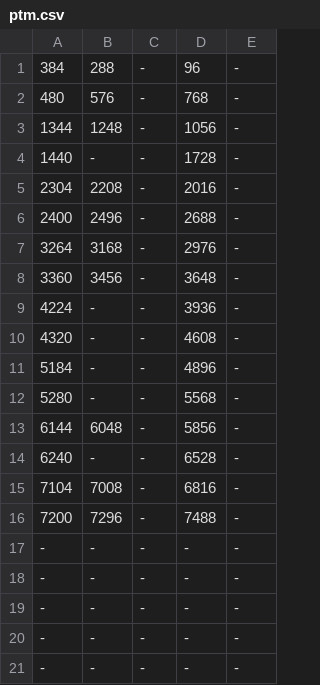
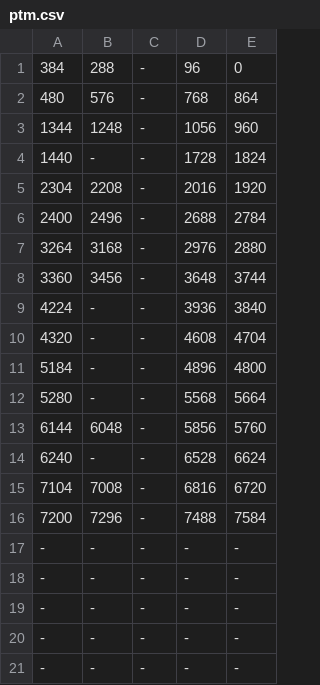
Before and after one commit to ikle/plastique, a CSV file: fuzzer/db/atmel/f1502/ptm.csv, drawn as a sheet; only a part is shown.

```diff
--- a/fuzzer/db/atmel/f1502/ptm.csv
+++ b/fuzzer/db/atmel/f1502/ptm.csv
@@ -1,17 +1,17 @@
-384,288,-,96,-
-480,576,-,768,-
-1344,1248,-,1056,-
-1440,-,-,1728,-
-2304,2208,-,2016,-
-2400,2496,-,2688,-
-3264,3168,-,2976,-
-3360,3456,-,3648,-
-4224,-,-,3936,-
-4320,-,-,4608,-
-5184,-,-,4896,-
-5280,-,-,5568,-
-6144,6048,-,5856,-
-6240,-,-,6528,-
-7104,7008,-,6816,-
-7200,7296,-,7488,-
+384,288,-,96,0
+480,576,-,768,864
+1344,1248,-,1056,960
+1440,-,-,1728,1824
+2304,2208,-,2016,1920
+2400,2496,-,2688,2784
+3264,3168,-,2976,2880
+3360,3456,-,3648,3744
+4224,-,-,3936,3840
+4320,-,-,4608,4704
+5184,-,-,4896,4800
+5280,-,-,5568,5664
+6144,6048,-,5856,5760
+6240,-,-,6528,6624
+7104,7008,-,6816,6720
+7200,7296,-,7488,7584
 -,-,-,-,-
```
Also changed, not shown: fuzzer/db/atmel/f1502/mcc.csv, 2 other files.
